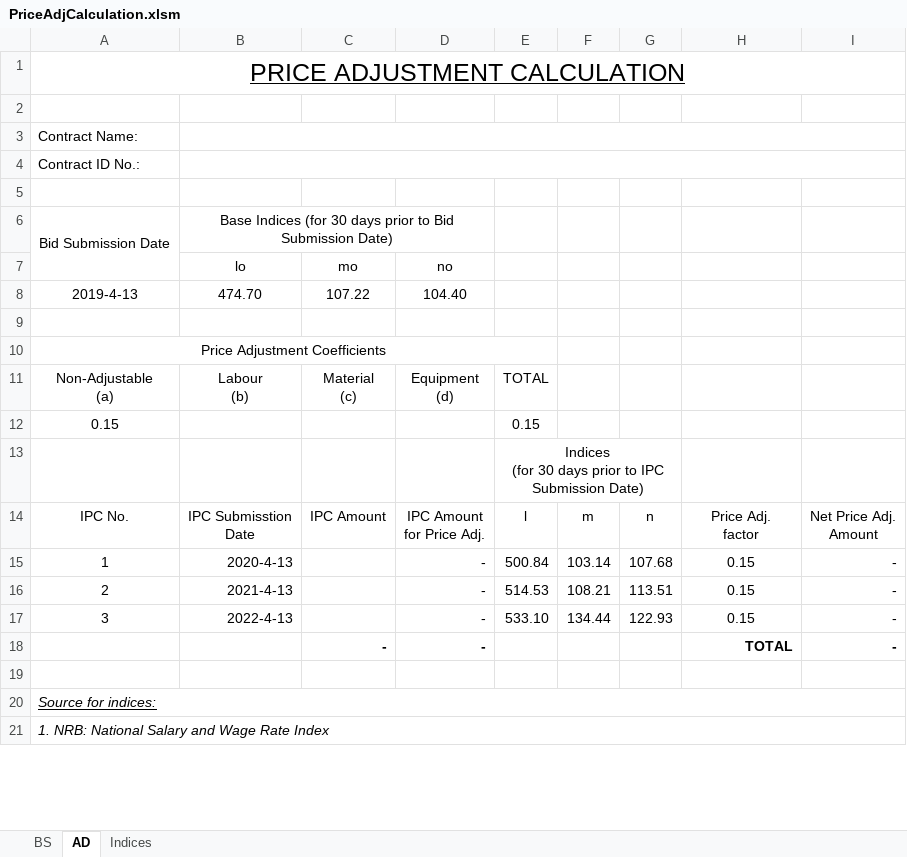
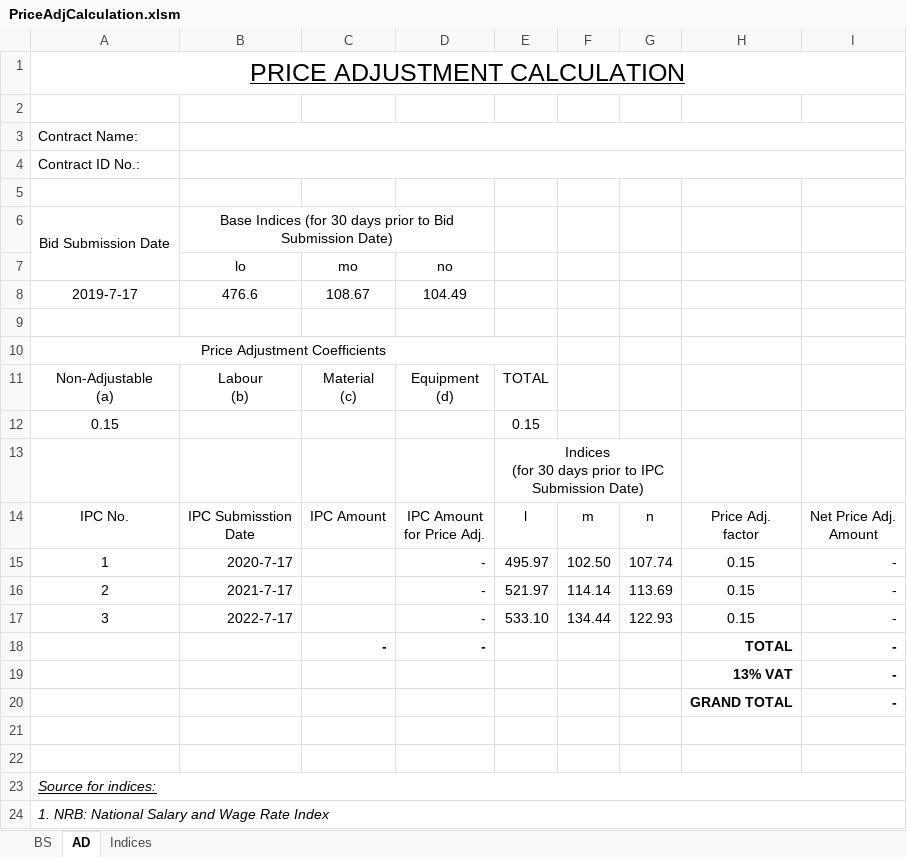
Before and after one commit to pragyanone/Stuffs, an Excel workbook: PriceAdjCalculation.xlsm, sheet AD, drawn as a sheet; only a part is shown; values as stored, in another font and other column widths than the file's, no borders; conditional formats and table styles not drawn; removed rows and columns are numbered as before the commit, all else as after; the diff names each change by its address in the sheet, - before the commit and + after, or states it on an @@ line.

```diff
--- a/PriceAdjCalculation.xlsm (sheet AD)
+++ b/PriceAdjCalculation.xlsm (sheet AD)
-row 8: 2019-4-13 | 474.70 | 107.22 | 104.40
+row 8: 2019-7-17 | 476.6 | 108.67 | 104.49
-B15 (lo): 2020-4-13
+B15 (lo): 2020-7-17
-E15: 500.84
+E15: 495.97
-F15: 103.14
+F15: 102.50
-G15: 107.68
+G15: 107.74
-B16 (lo): 2021-4-13
+B16 (lo): 2021-7-17
-E16: 514.53
+E16: 521.97
-F16: 108.21
+F16: 114.14
-G16: 113.51
+G16: 113.69
-B17 (lo): 2022-4-13
+B17 (lo): 2022-7-17
+row 19:  |  |  |  |  |  |  | 13% VAT | -
+row 20:  |  |  |  |  |  |  | GRAND TOTAL | -
+row 21: (empty)
```
Also changed, not shown: sheet BS, sheet Indices, formulas that keep their value.
